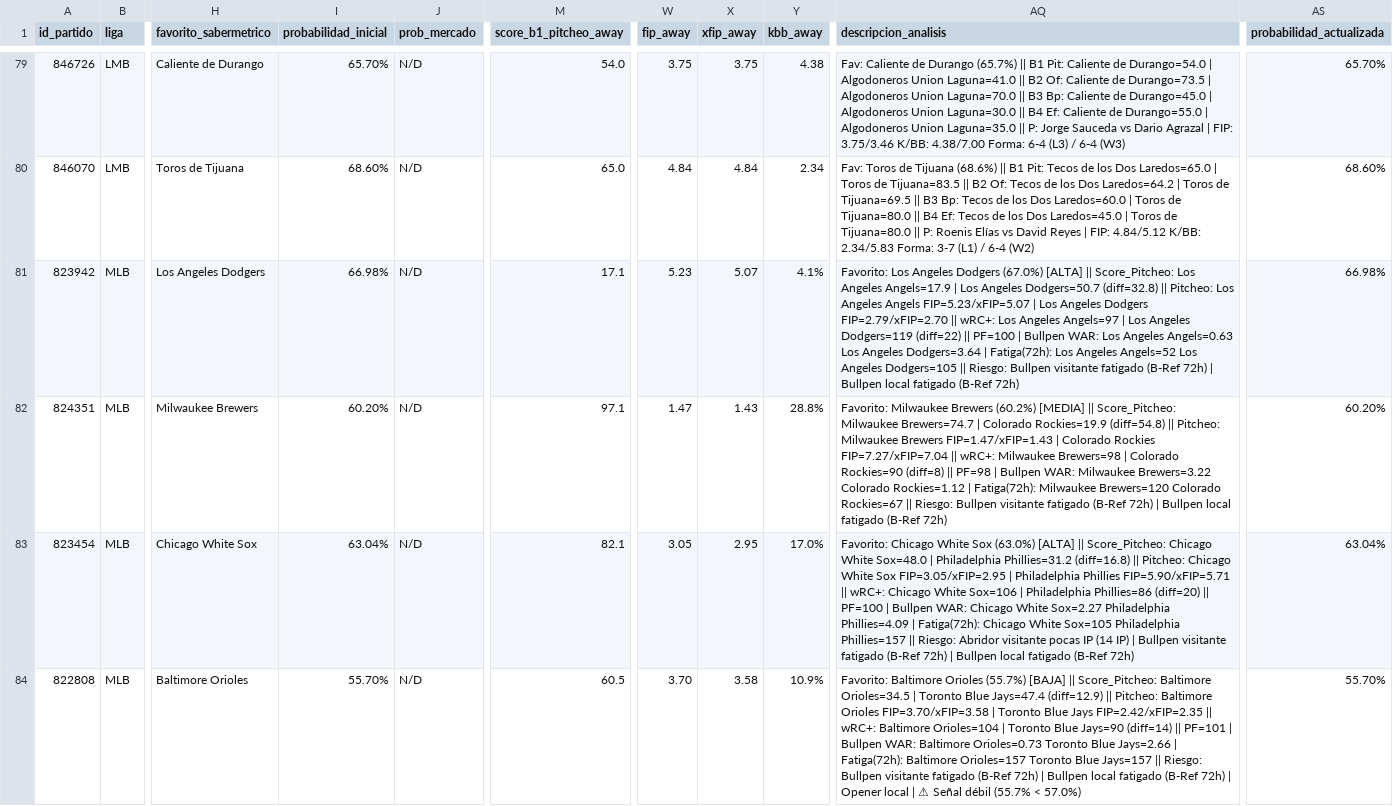
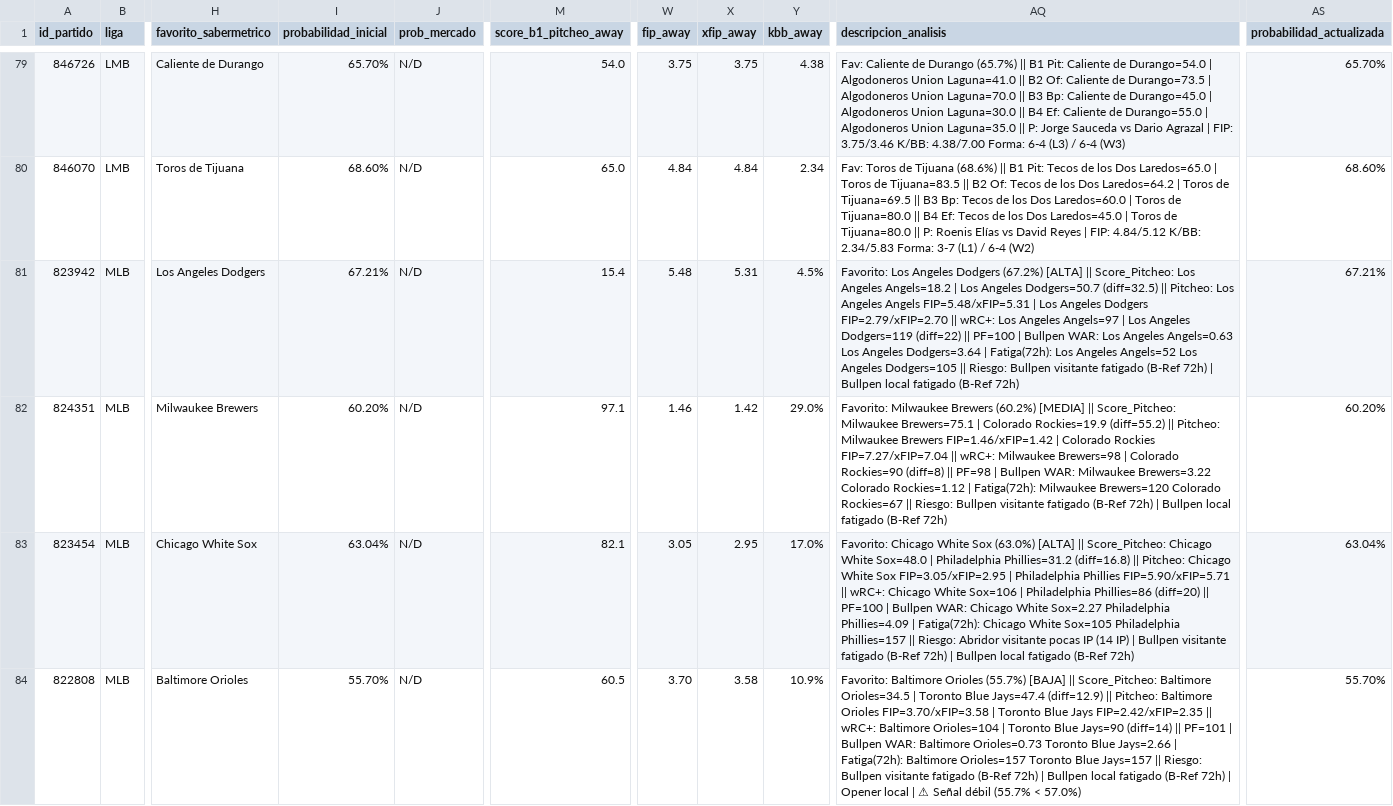
Before and after one commit to 05aptrading-jpg/ApuestasMLB, a CSV file: apuestas.csv, drawn as a sheet; only a part is shown, gaps mark what is left out; the diff covers the shown part only; the diff names each change by its address in the sheet, - before the commit and + after, or states it on an @@ line.

Commit message:
Actualizar apuestas.csv

```diff
--- a/apuestas.csv
+++ b/apuestas.csv
-I81 (probabilidad_inicial): 66.98%
+I81 (probabilidad_inicial): 67.21%
-M81 (score_b1_pitcheo_away): 17.1
+M81 (score_b1_pitcheo_away): 15.4
-W81 (fip_away): 5.23
+W81 (fip_away): 5.48
-X81 (xfip_away): 5.07
+X81 (xfip_away): 5.31
-Y81 (kbb_away): 4.1%
+Y81 (kbb_away): 4.5%
-AQ81 (descripcion_analisis): …Angeles Dodgers (67.0%) [ALTA] || Score_Pitcheo: Los Angeles Angels=17.9 | Los Angeles Dodgers=50.7 (diff=32.8) || Pitcheo: Los Angeles Angels FIP=5.23/xFIP=5.07 | Los…
+AQ81 (descripcion_analisis): …Angeles Dodgers (67.2%) [ALTA] || Score_Pitcheo: Los Angeles Angels=18.2 | Los Angeles Dodgers=50.7 (diff=32.5) || Pitcheo: Los Angeles Angels FIP=5.48/xFIP=5.31 | Los…
-AS81 (probabilidad_actualizada): 66.98%
+AS81 (probabilidad_actualizada): 67.21%
-W82 (fip_away): 1.47
+W82 (fip_away): 1.46
-X82 (xfip_away): 1.43
+X82 (xfip_away): 1.42
-Y82 (kbb_away): 28.8%
+Y82 (kbb_away): 29.0%
-AQ82 (descripcion_analisis): …Score_Pitcheo: Milwaukee Brewers=74.7 | Colorado Rockies=19.9 (diff=54.8) || Pitcheo: Milwaukee Brewers FIP=1.47/xFIP=1.43 | Colorado…
+AQ82 (descripcion_analisis): …Score_Pitcheo: Milwaukee Brewers=75.1 | Colorado Rockies=19.9 (diff=55.2) || Pitcheo: Milwaukee Brewers FIP=1.46/xFIP=1.42 | Colorado…
```
Also changed, not shown: 11 edited cells elsewhere in this file.
